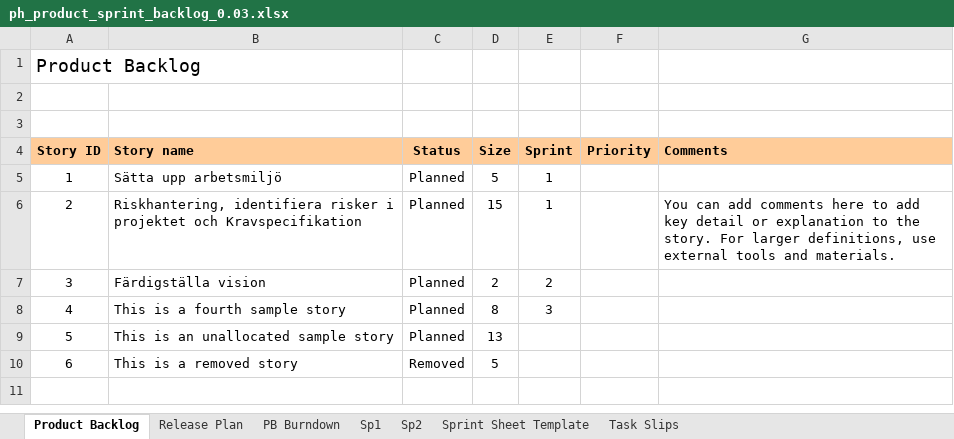
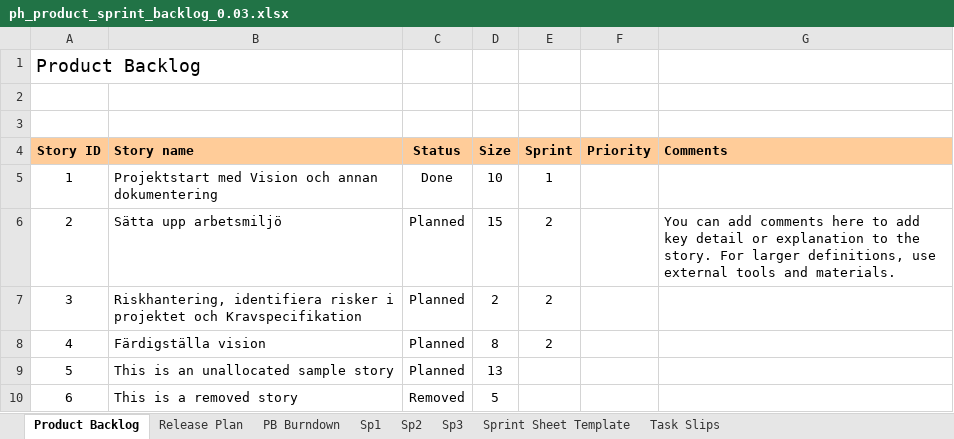
Before and after one commit to Grenmyr/-1DV430-Induviduellt-Mjukvaruutvecklingsprojekt, an Excel workbook: ph_product_sprint_backlog_0.03.xlsx, sheet Product Backlog, drawn as a sheet; values as stored, in another font and other column widths than the file's, no borders; conditional formats not drawn; the diff names each change by its address in the sheet, - before the commit and + after, or states it on an @@ line.

Commit message:
klar med vision

```diff
--- a/ph_product_sprint_backlog_0.03.xlsx (sheet Product Backlog)
+++ b/ph_product_sprint_backlog_0.03.xlsx (sheet Product Backlog)
+sheet tab: Sp3
-B5 (Story name): Sätta upp arbetsmiljö
+B5 (Story name): Projektstart med Vision och annan dokumentering
-C5 (Status): Planned
+C5 (Status): Done
-D5 (Size): 5
+D5 (Size): 10
-B6 (Story name): Riskhantering, identifiera risker i projektet och Kravspecifikation
+B6 (Story name): Sätta upp arbetsmiljö
-E6 (Sprint): 1
+E6 (Sprint): 2
-B7 (Story name): Färdigställa vision
+B7 (Story name): Riskhantering, identifiera risker i projektet och Kravspecifikation
-B8 (Story name): This is a fourth sample story
+B8 (Story name): Färdigställa vision
-E8 (Sprint): 3
+E8 (Sprint): 2
```
Also changed, not shown: sheet Sp1, sheet Release Plan, formulas that keep their value, hidden cells, charts or pictures, 2 other files.
